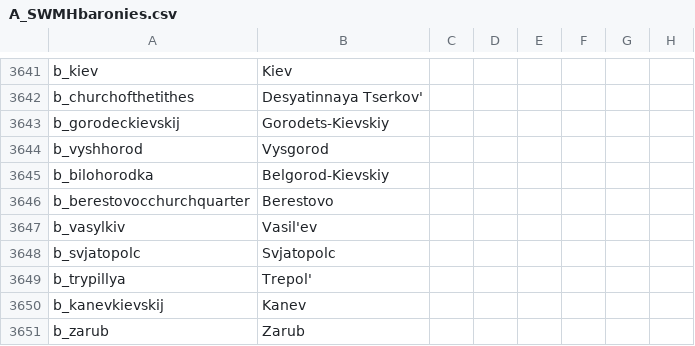
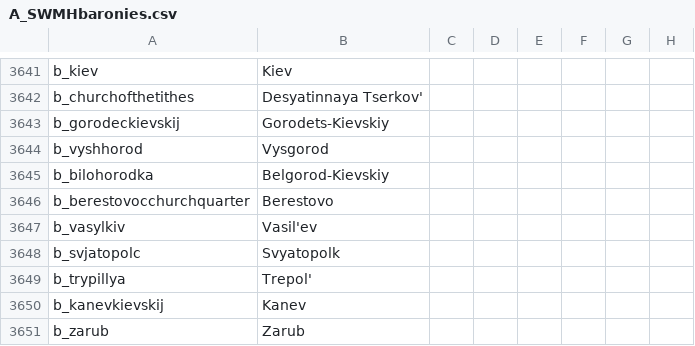
Before and after one commit to escalonn/sed2, a CSV file: build/SED2/localisation/A_SWMHbaronies.csv, drawn as a sheet; only a part is shown, gaps mark what is left out; the diff covers the shown part only; the diff names each change by its address in the sheet, - before the commit and + after, or states it on an @@ line.

Commit message:
rebuild from upstream changes :robot_face:

```diff
--- a/build/SED2/localisation/A_SWMHbaronies.csv
+++ b/build/SED2/localisation/A_SWMHbaronies.csv
-B3648: Svjatopolc
+B3648: Svyatopolk
```
Also changed, not shown: 13 edited cells elsewhere in this file.
